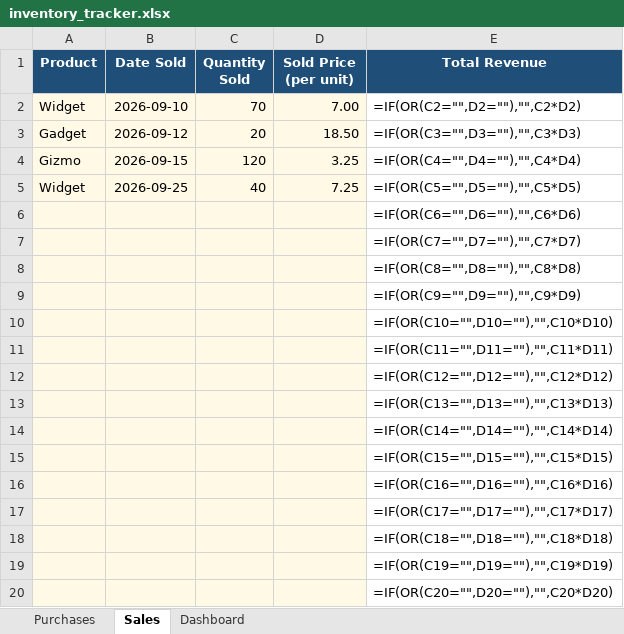
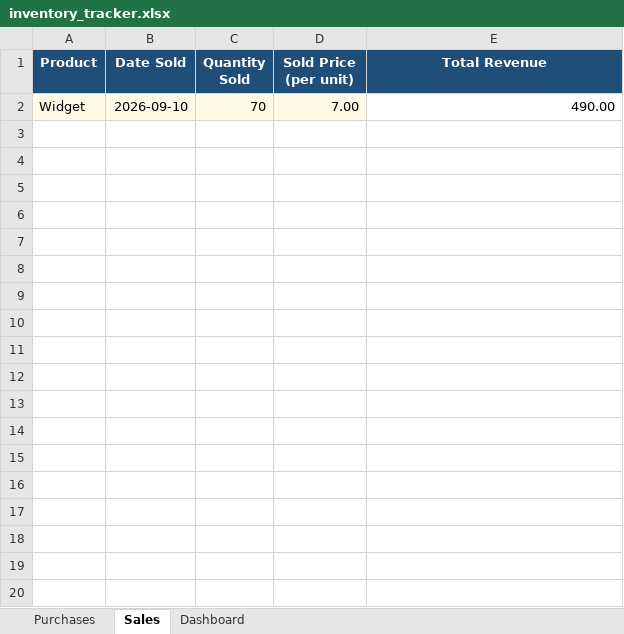
Before and after one commit to Sravan4465/inventory-tracker, an Excel workbook: inventory_tracker.xlsx, sheet Sales, drawn as a sheet; only a part is shown; values as stored, in another font and other column widths than the file's, no borders; formulas without a stored value are shown as written; the diff covers the shown part only; the diff names each change by its address in the sheet, - before the commit and + after, or states it on an @@ line.

```diff
--- a/inventory_tracker.xlsx (sheet Sales)
+++ b/inventory_tracker.xlsx (sheet Sales)
-E2 (Total Revenue): =IF(OR(C2="",D2=""),"",C2*D2)
+E2 (Total Revenue): 490.00
-row 3: Gadget | 2026-09-12 | 20 | 18.50 | =IF(OR(C3="",D3=""),"",C3*D3)
-row 4: Gizmo | 2026-09-15 | 120 | 3.25 | =IF(OR(C4="",D4=""),"",C4*D4)
-row 5: Widget | 2026-09-25 | 40 | 7.25 | =IF(OR(C5="",D5=""),"",C5*D5)
-row 6:  |  |  |  | =IF(OR(C6="",D6=""),"",C6*D6)
-row 7:  |  |  |  | =IF(OR(C7="",D7=""),"",C7*D7)
-row 8:  |  |  |  | =IF(OR(C8="",D8=""),"",C8*D8)
-row 9:  |  |  |  | =IF(OR(C9="",D9=""),"",C9*D9)
-row 10:  |  |  |  | =IF(OR(C10="",D10=""),"",C10*D10)
-row 11:  |  |  |  | =IF(OR(C11="",D11=""),"",C11*D11)
-row 12:  |  |  |  | =IF(OR(C12="",D12=""),"",C12*D12)
-row 13:  |  |  |  | =IF(OR(C13="",D13=""),"",C13*D13)
-row 14:  |  |  |  | =IF(OR(C14="",D14=""),"",C14*D14)
-row 15:  |  |  |  | =IF(OR(C15="",D15=""),"",C15*D15)
-row 16:  |  |  |  | =IF(OR(C16="",D16=""),"",C16*D16)
-row 17:  |  |  |  | =IF(OR(C17="",D17=""),"",C17*D17)
-row 18:  |  |  |  | =IF(OR(C18="",D18=""),"",C18*D18)
-row 19:  |  |  |  | =IF(OR(C19="",D19=""),"",C19*D19)
-row 20:  |  |  |  | =IF(OR(C20="",D20=""),"",C20*D20)
```
Also changed, not shown: 981 removed rows elsewhere in this sheet, sheet Purchases, sheet Dashboard, charts or pictures.
